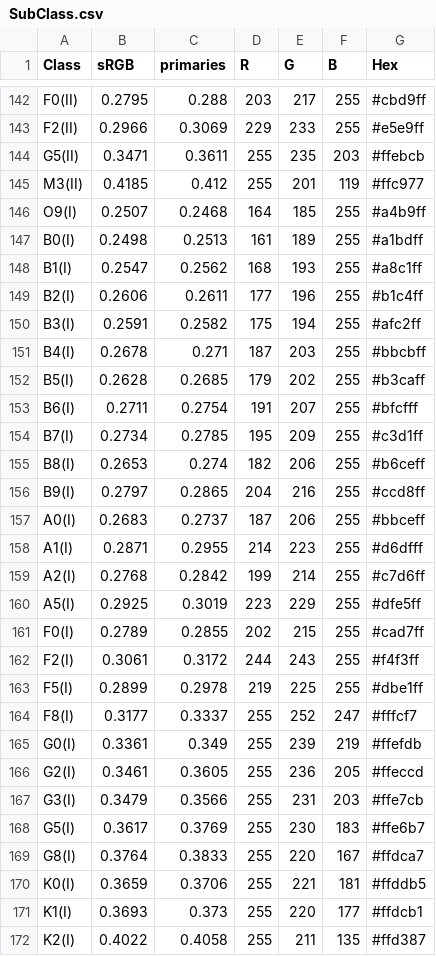
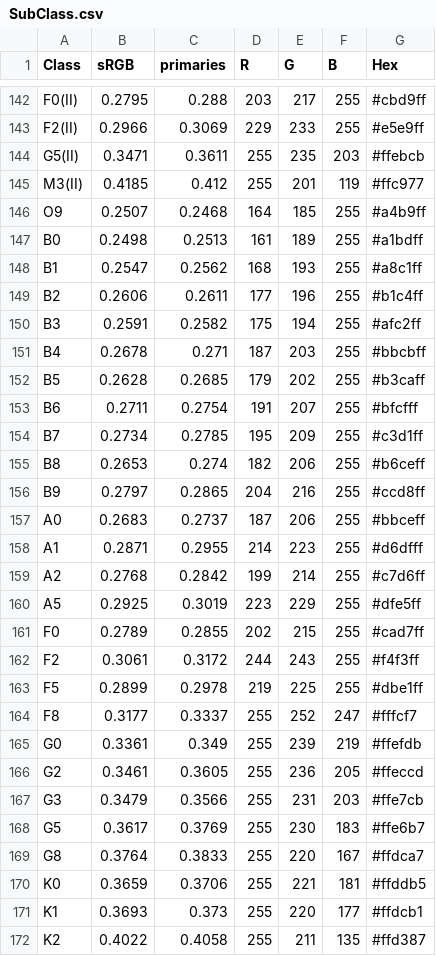
Before and after one commit to abarrett714/DV_RProject3, a CSV file: 01 Data/SubClass.csv, drawn as a sheet; only a part is shown, gaps mark what is left out; the diff covers the shown part only.

```diff
--- a/01 Data/SubClass.csv
+++ b/01 Data/SubClass.csv
@@ -145,28 +145,28 @@ G5(II),0.3471,0.3611,255,235,203,#ffebcb
 M3(II),0.4185,0.412,255,201,119,#ffc977
-O9(I),0.2507,0.2468,164,185,255,#a4b9ff
-B0(I),0.2498,0.2513,161,189,255,#a1bdff
-B1(I),0.2547,0.2562,168,193,255,#a8c1ff
-B2(I),0.2606,0.2611,177,196,255,#b1c4ff
-B3(I),0.2591,0.2582,175,194,255,#afc2ff
-B4(I),0.2678,0.271,187,203,255,#bbcbff
-B5(I),0.2628,0.2685,179,202,255,#b3caff
-B6(I),0.2711,0.2754,191,207,255,#bfcfff
-B7(I),0.2734,0.2785,195,209,255,#c3d1ff
-B8(I),0.2653,0.274,182,206,255,#b6ceff
-B9(I),0.2797,0.2865,204,216,255,#ccd8ff
-A0(I),0.2683,0.2737,187,206,255,#bbceff
-A1(I),0.2871,0.2955,214,223,255,#d6dfff
-A2(I),0.2768,0.2842,199,214,255,#c7d6ff
-A5(I),0.2925,0.3019,223,229,255,#dfe5ff
-F0(I),0.2789,0.2855,202,215,255,#cad7ff
-F2(I),0.3061,0.3172,244,243,255,#f4f3ff
-F5(I),0.2899,0.2978,219,225,255,#dbe1ff
-F8(I),0.3177,0.3337,255,252,247,#fffcf7
-G0(I),0.3361,0.349,255,239,219,#ffefdb
-G2(I),0.3461,0.3605,255,236,205,#ffeccd
-G3(I),0.3479,0.3566,255,231,203,#ffe7cb
-G5(I),0.3617,0.3769,255,230,183,#ffe6b7
-G8(I),0.3764,0.3833,255,220,167,#ffdca7
-K0(I),0.3659,0.3706,255,221,181,#ffddb5
-K1(I),0.3693,0.373,255,220,177,#ffdcb1
-K2(I),0.4022,0.4058,255,211,135,#ffd387
+O9,0.2507,0.2468,164,185,255,#a4b9ff
+B0,0.2498,0.2513,161,189,255,#a1bdff
+B1,0.2547,0.2562,168,193,255,#a8c1ff
+B2,0.2606,0.2611,177,196,255,#b1c4ff
+B3,0.2591,0.2582,175,194,255,#afc2ff
+B4,0.2678,0.271,187,203,255,#bbcbff
+B5,0.2628,0.2685,179,202,255,#b3caff
+B6,0.2711,0.2754,191,207,255,#bfcfff
+B7,0.2734,0.2785,195,209,255,#c3d1ff
+B8,0.2653,0.274,182,206,255,#b6ceff
+B9,0.2797,0.2865,204,216,255,#ccd8ff
+A0,0.2683,0.2737,187,206,255,#bbceff
+A1,0.2871,0.2955,214,223,255,#d6dfff
+A2,0.2768,0.2842,199,214,255,#c7d6ff
+A5,0.2925,0.3019,223,229,255,#dfe5ff
+F0,0.2789,0.2855,202,215,255,#cad7ff
+F2,0.3061,0.3172,244,243,255,#f4f3ff
+F5,0.2899,0.2978,219,225,255,#dbe1ff
+F8,0.3177,0.3337,255,252,247,#fffcf7
+G0,0.3361,0.349,255,239,219,#ffefdb
+G2,0.3461,0.3605,255,236,205,#ffeccd
+G3,0.3479,0.3566,255,231,203,#ffe7cb
+G5,0.3617,0.3769,255,230,183,#ffe6b7
+G8,0.3764,0.3833,255,220,167,#ffdca7
+K0,0.3659,0.3706,255,221,181,#ffddb5
+K1,0.3693,0.373,255,220,177,#ffdcb1
+K2,0.4022,0.4058,255,211,135,#ffd387
```
Also changed, not shown: 8 edited cells elsewhere in this file, 3 other files.
